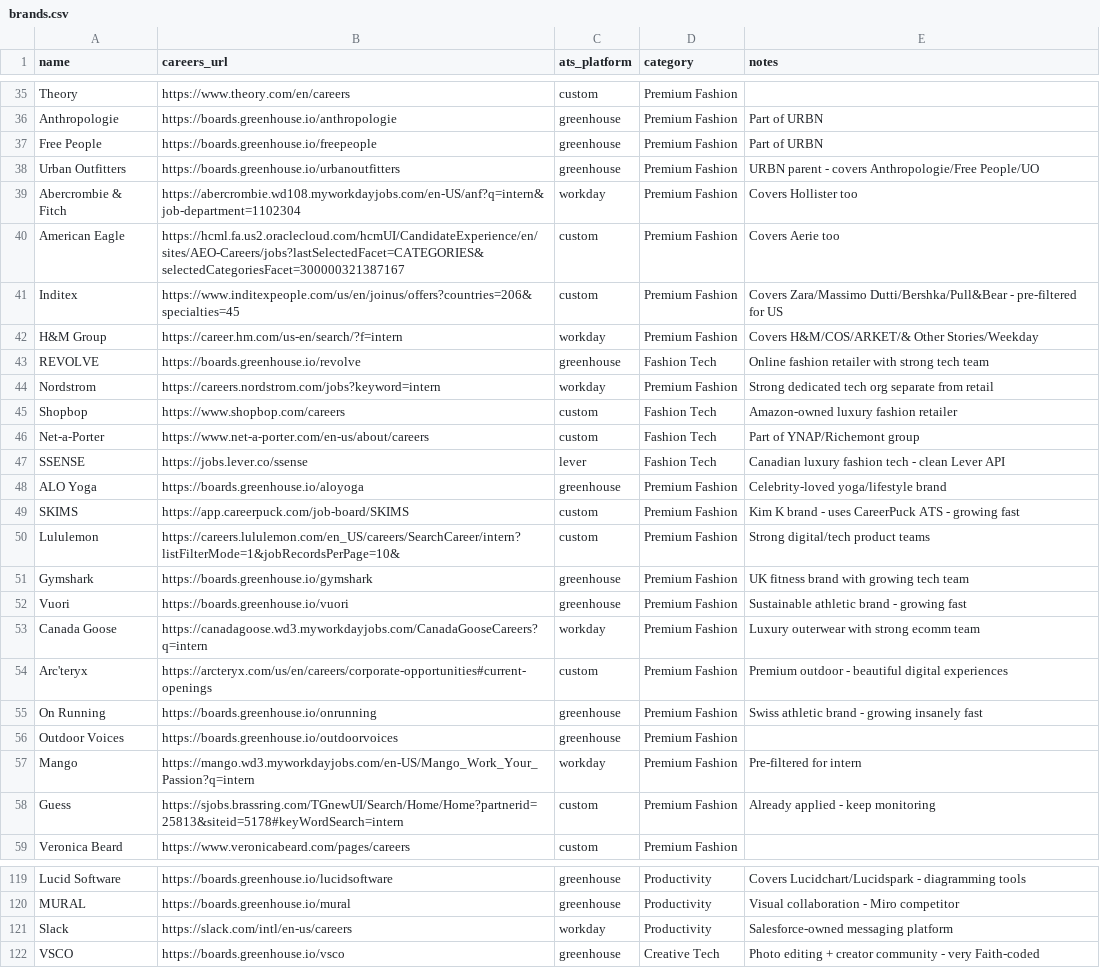
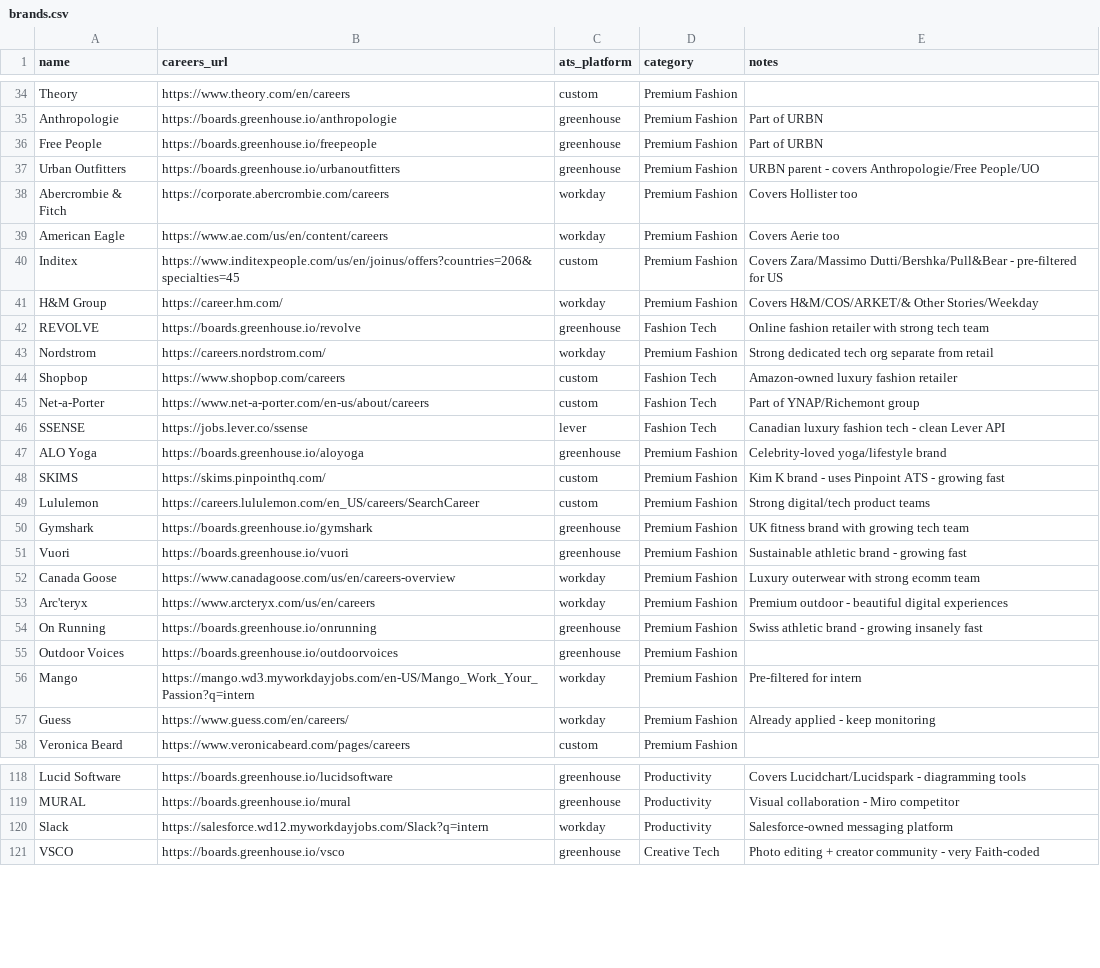
Before and after one commit to itsfaith-e/interntracker, a CSV file: brands.csv, drawn as a sheet; only a part is shown, gaps mark what is left out; the diff covers the shown part only.

```diff
--- a/brands.csv
+++ b/brands.csv
@@ -38,8 +37,8 @@ Free People,https://boards.greenhouse.io/freepeople,greenhouse,Premium Fashion,P
 Urban Outfitters,https://boards.greenhouse.io/urbanoutfitters,greenhouse,Premium Fashion,URBN parent - covers Anthropologie/Free People/UO
-Abercrombie & Fitch,https://abercrombie.wd108.myworkdayjobs.com/en-US/anf?q=intern&job-department=1102304,workday,Premium Fashion,Covers Hollister too
-American Eagle,https://hcml.fa.us2.oraclecloud.com/hcmUI/CandidateExperience/en/sites/AEO-Careers/jobs?lastSelectedFacet=CATEGORIES&selectedCategoriesFacet=300000321387167,custom,Premium Fashion,Covers Aerie too
+Abercrombie & Fitch,https://corporate.abercrombie.com/careers,workday,Premium Fashion,Covers Hollister too
+American Eagle,https://www.ae.com/us/en/content/careers,workday,Premium Fashion,Covers Aerie too
 Inditex,https://www.inditexpeople.com/us/en/joinus/offers?countries=206&specialties=45,custom,Premium Fashion,Covers Zara/Massimo Dutti/Bershka/Pull&Bear - pre-filtered for US
-H&M Group,https://career.hm.com/us-en/search/?f=intern,workday,Premium Fashion,Covers H&M/COS/ARKET/& Other Stories/Weekday
+H&M Group,https://career.hm.com/,workday,Premium Fashion,Covers H&M/COS/ARKET/& Other Stories/Weekday
 REVOLVE,https://boards.greenhouse.io/revolve,greenhouse,Fashion Tech,Online fashion retailer with strong tech team
-Nordstrom,https://careers.nordstrom.com/jobs?keyword=intern,workday,Premium Fashion,Strong dedicated tech org separate from retail
+Nordstrom,https://careers.nordstrom.com/,workday,Premium Fashion,Strong dedicated tech org separate from retail
 Shopbop,https://www.shopbop.com/careers,custom,Fashion Tech,Amazon-owned luxury fashion retailer
@@ -48,8 +47,8 @@ SSENSE,https://jobs.lever.co/ssense,lever,Fashion Tech,Canadian luxury fashion t
 ALO Yoga,https://boards.greenhouse.io/aloyoga,greenhouse,Premium Fashion,Celebrity-loved yoga/lifestyle brand
-SKIMS,https://app.careerpuck.com/job-board/SKIMS,custom,Premium Fashion,Kim K brand - uses CareerPuck ATS - growing fast
-Lululemon,https://careers.lululemon.com/en_US/careers/SearchCareer/intern?listFilterMode=1&jobRecordsPerPage=10&,custom,Premium Fashion,Strong digital/tech product teams
+SKIMS,https://skims.pinpointhq.com/,custom,Premium Fashion,Kim K brand - uses Pinpoint ATS - growing fast
+Lululemon,https://careers.lululemon.com/en_US/careers/SearchCareer,custom,Premium Fashion,Strong digital/tech product teams
 Gymshark,https://boards.greenhouse.io/gymshark,greenhouse,Premium Fashion,UK fitness brand with growing tech team
 Vuori,https://boards.greenhouse.io/vuori,greenhouse,Premium Fashion,Sustainable athletic brand - growing fast
-Canada Goose,https://canadagoose.wd3.myworkdayjobs.com/CanadaGooseCareers?q=intern,workday,Premium Fashion,Luxury outerwear with strong ecomm team
-Arc'teryx,https://arcteryx.com/us/en/careers/corporate-opportunities#current-openings,custom,Premium Fashion,Premium outdoor - beautiful digital experiences
+Canada Goose,https://www.canadagoose.com/us/en/careers-overview,workday,Premium Fashion,Luxury outerwear with strong ecomm team
+Arc'teryx,https://www.arcteryx.com/us/en/careers,workday,Premium Fashion,Premium outdoor - beautiful digital experiences
 On Running,https://boards.greenhouse.io/onrunning,greenhouse,Premium Fashion,Swiss athletic brand - growing insanely fast
@@ -57,3 +56,3 @@ Outdoor Voices,https://boards.greenhouse.io/outdoorvoices,greenhouse,Premium Fas
 Mango,https://mango.wd3.myworkdayjobs.com/en-US/Mango_Work_Your_Passion?q=intern,workday,Premium Fashion,Pre-filtered for intern
-Guess,https://sjobs.brassring.com/TGnewUI/Search/Home/Home?partnerid=25813&siteid=5178#keyWordSearch=intern,custom,Premium Fashion,Already applied - keep monitoring
+Guess,https://www.guess.com/en/careers/,workday,Premium Fashion,Already applied - keep monitoring
 Veronica Beard,https://www.veronicabeard.com/pages/careers,custom,Premium Fashion,
@@ -120,3 +119,3 @@ Lucid Software,https://boards.greenhouse.io/lucidsoftware,greenhouse,Productivit
 MURAL,https://boards.greenhouse.io/mural,greenhouse,Productivity,Visual collaboration - Miro competitor
-Slack,https://slack.com/intl/en-us/careers,workday,Productivity,Salesforce-owned messaging platform
+Slack,https://salesforce.wd12.myworkdayjobs.com/Slack?q=intern,workday,Productivity,Salesforce-owned messaging platform
 VSCO,https://boards.greenhouse.io/vsco,greenhouse,Creative Tech,Photo editing + creator community - very Faith-coded
```
Also changed, not shown: 1 removed row and 59 edited cells elsewhere in this file.
